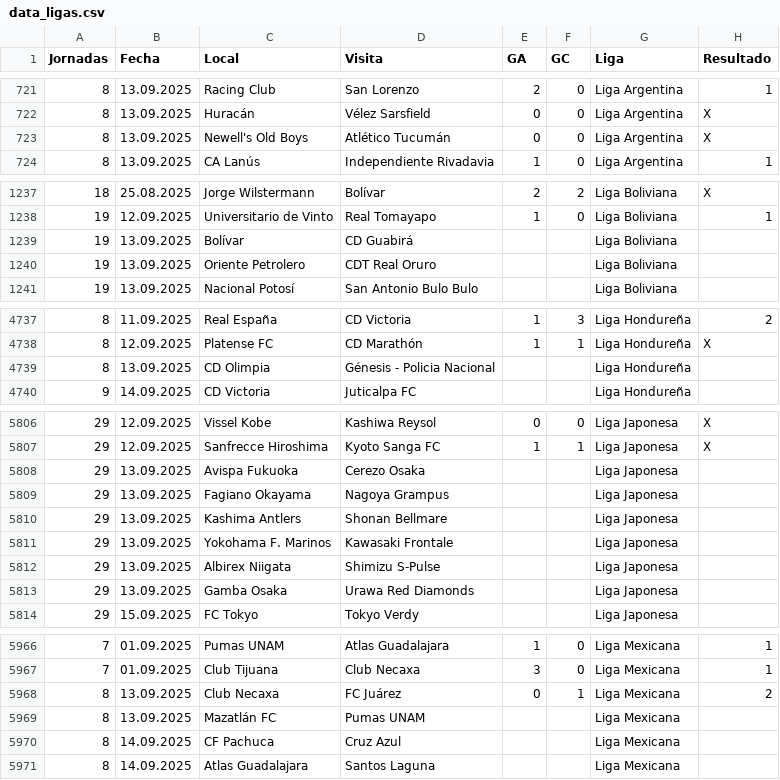
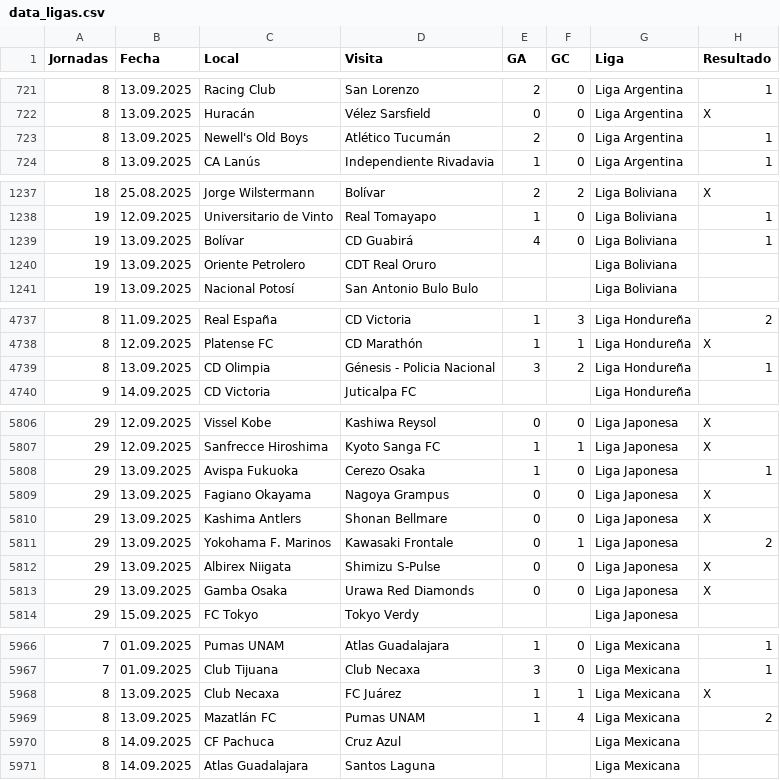
Before and after one commit to SistGoyPeru/apuestas_deportivas, a CSV file: data_ligas.csv, drawn as a sheet; only a part is shown, gaps mark what is left out; the diff covers the shown part only.

Commit message:
data

```diff
--- a/data_ligas.csv
+++ b/data_ligas.csv
@@ -722,3 +722,3 @@ Jornadas,Fecha,Local,Visita,GA,GC,Liga,Resultado
 8,13.09.2025,Huracán,Vélez Sarsfield,0,0,Liga Argentina,X
-8,13.09.2025,Newell's Old Boys,Atlético Tucumán,0,0,Liga Argentina,X
+8,13.09.2025,Newell's Old Boys,Atlético Tucumán,2,0,Liga Argentina,1
 8,13.09.2025,CA Lanús,Independiente Rivadavia,1,0,Liga Argentina,1
@@ -1238,3 +1238,3 @@ Jornadas,Fecha,Local,Visita,GA,GC,Liga,Resultado
 19,12.09.2025,Universitario de Vinto,Real Tomayapo,1,0,Liga Boliviana,1
-19,13.09.2025,Bolívar,CD Guabirá,,,Liga Boliviana,
+19,13.09.2025,Bolívar,CD Guabirá,4,0,Liga Boliviana,1
 19,13.09.2025,Oriente Petrolero,CDT Real Oruro,,,Liga Boliviana,
@@ -4738,3 +4738,3 @@ Jornadas,Fecha,Local,Visita,GA,GC,Liga,Resultado
 8,12.09.2025,Platense FC,CD Marathón,1,1,Liga Hondureña,X
-8,13.09.2025,CD Olimpia,Génesis - Policia Nacional,,,Liga Hondureña,
+8,13.09.2025,CD Olimpia,Génesis - Policia Nacional,3,2,Liga Hondureña,1
 9,14.09.2025,CD Victoria,Juticalpa FC,,,Liga Hondureña,
@@ -5807,8 +5807,8 @@ Jornadas,Fecha,Local,Visita,GA,GC,Liga,Resultado
 29,12.09.2025,Sanfrecce Hiroshima,Kyoto Sanga FC,1,1,Liga Japonesa,X
-29,13.09.2025,Avispa Fukuoka,Cerezo Osaka,,,Liga Japonesa,
-29,13.09.2025,Fagiano Okayama,Nagoya Grampus,,,Liga Japonesa,
-29,13.09.2025,Kashima Antlers,Shonan Bellmare,,,Liga Japonesa,
-29,13.09.2025,Yokohama F. Marinos,Kawasaki Frontale,,,Liga Japonesa,
-29,13.09.2025,Albirex Niigata,Shimizu S-Pulse,,,Liga Japonesa,
-29,13.09.2025,Gamba Osaka,Urawa Red Diamonds,,,Liga Japonesa,
+29,13.09.2025,Avispa Fukuoka,Cerezo Osaka,1,0,Liga Japonesa,1
+29,13.09.2025,Fagiano Okayama,Nagoya Grampus,0,0,Liga Japonesa,X
+29,13.09.2025,Kashima Antlers,Shonan Bellmare,0,0,Liga Japonesa,X
+29,13.09.2025,Yokohama F. Marinos,Kawasaki Frontale,0,1,Liga Japonesa,2
+29,13.09.2025,Albirex Niigata,Shimizu S-Pulse,0,0,Liga Japonesa,X
+29,13.09.2025,Gamba Osaka,Urawa Red Diamonds,0,0,Liga Japonesa,X
 29,15.09.2025,FC Tokyo,Tokyo Verdy,,,Liga Japonesa,
@@ -5967,4 +5967,4 @@ Jornadas,Fecha,Local,Visita,GA,GC,Liga,Resultado
 7,01.09.2025,Club Tijuana,Club Necaxa,3,0,Liga Mexicana,1
-8,13.09.2025,Club Necaxa,FC Juárez,0,1,Liga Mexicana,2
-8,13.09.2025,Mazatlán FC,Pumas UNAM,,,Liga Mexicana,
+8,13.09.2025,Club Necaxa,FC Juárez,1,1,Liga Mexicana,X
+8,13.09.2025,Mazatlán FC,Pumas UNAM,1,4,Liga Mexicana,2
 8,14.09.2025,CF Pachuca,Cruz Azul,,,Liga Mexicana,
```
Also changed, not shown: 2 edited cells elsewhere in this file.
